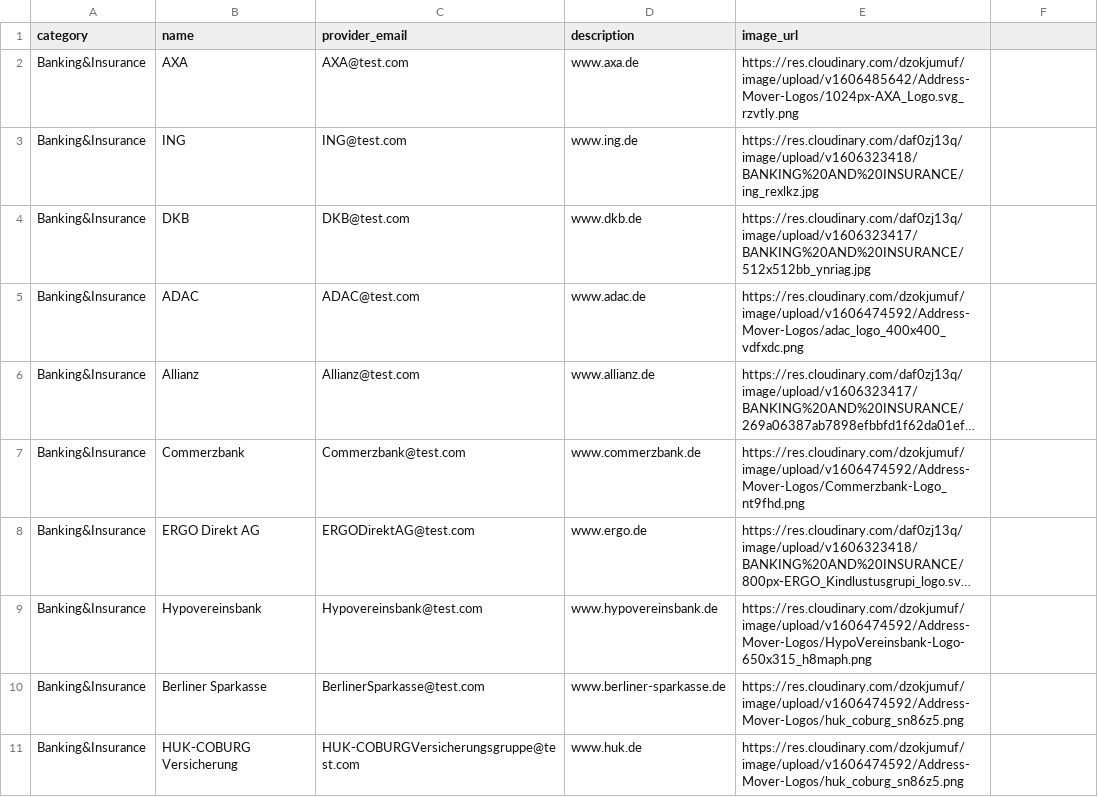
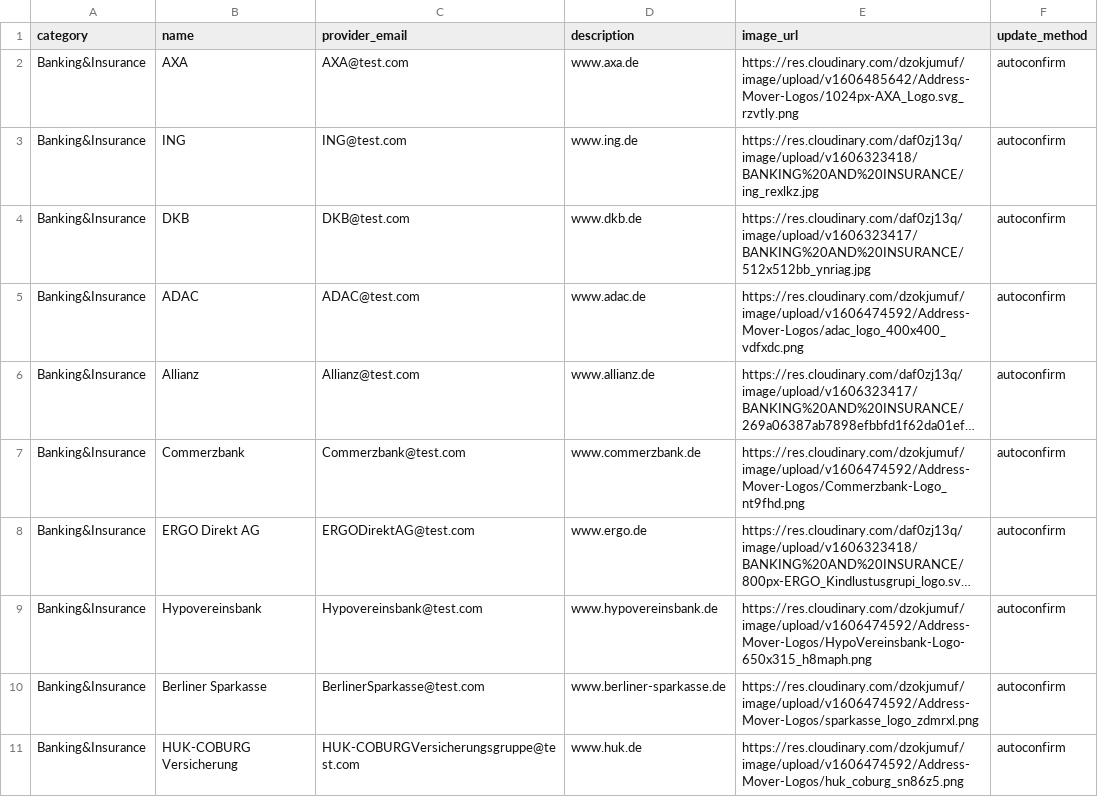
Before and after one commit to wetterkrank/address-mover, a CSV file: lib/seeds_db/20201124_categories_providers.csv, drawn as a sheet; only a part is shown; long unchanged cells end in …; the diff covers the shown part only; the diff names each change by its address in the sheet, - before the commit and + after, or states it on an @@ line.

Commit message:
Adjusted seeds

```diff
--- a/lib/seeds_db/20201124_categories_providers.csv
+++ b/lib/seeds_db/20201124_categories_providers.csv
-F1: (empty)
+F1: update_method
-F2:F11 (update_method): (empty)
+F2:F11 (update_method): autoconfirm
-E10 (image_url): https://res.cloudinary.com/dzokjumuf/image/upload/v1606474592/Address-Mover-Logos/huk_coburg_sn86z5.png
+E10 (image_url): https://res.cloudinary.com/dzokjumuf/image/upload/v1606474592/Address-Mover-Logos/sparkasse_logo_zdmrxl.png
```
Also changed, not shown: 35 edited cells elsewhere in this file, 1 other file.
